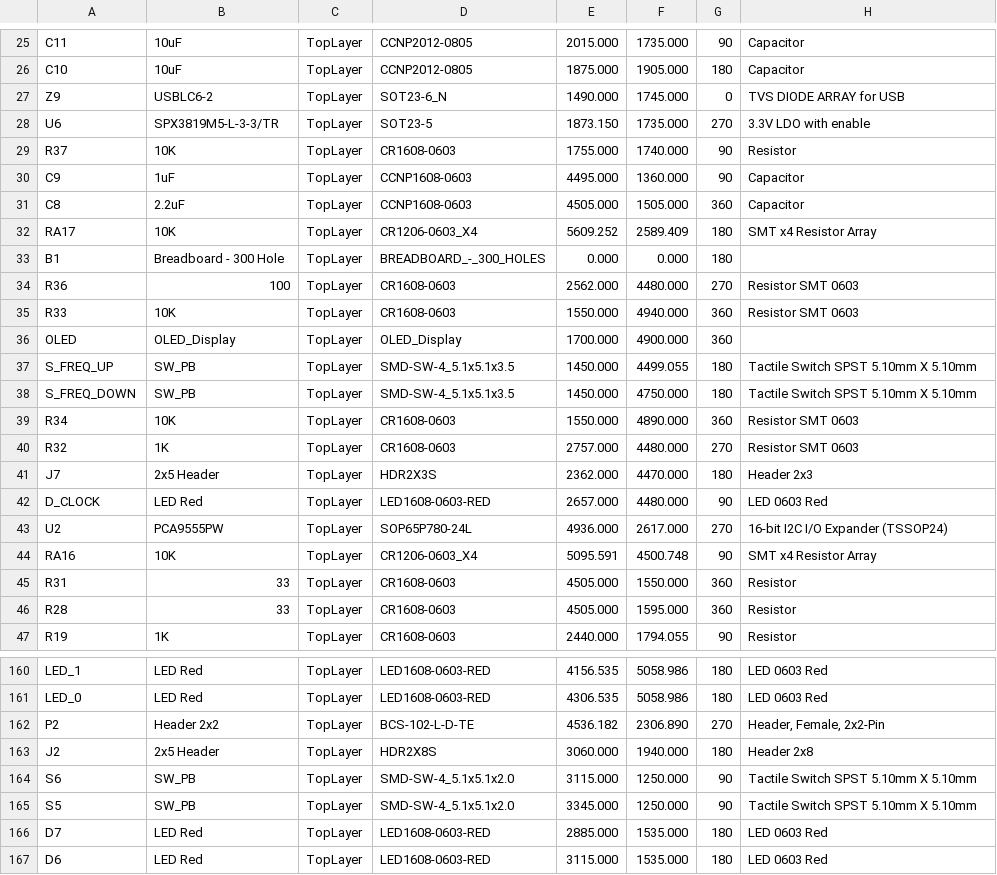
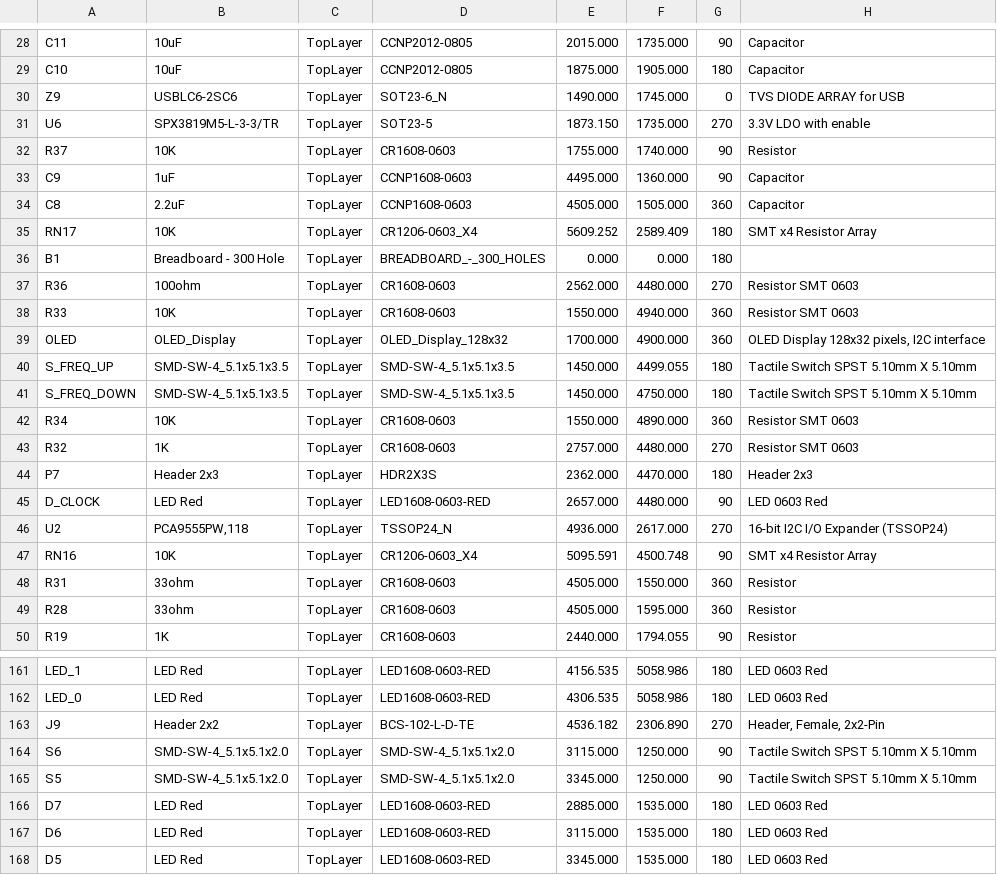
Before and after one commit to podonoghue/DigitalLabBoard, a CSV file: PCB_Design/Project Outputs for DigitalLabBoard/Pick Place for DigitalLabBoard.csv, drawn as a sheet; only a part is shown, gaps mark what is left out; the shorter side is filled out with more unchanged rows; removed rows and columns are numbered as before the commit, all else as after; the diff covers the shown part only; the diff names each change by its address in the sheet, - before the commit and + after, or states it on an @@ line.

```diff
--- a/PCB_Design/Project Outputs for DigitalLabBoard/Pick Place for DigitalLabBoard.csv
+++ b/PCB_Design/Project Outputs for DigitalLabBoard/Pick Place for DigitalLabBoard.csv
-B30: USBLC6-2
+B30: USBLC6-2SC6
-A35: RA17
+A35: RN17
-B37: 100
+B37: 100ohm
-D39: OLED_Display
+D39: OLED_Display_128x32
-H39: (empty)
+H39: OLED Display 128x32 pixels, I2C interface
-B40:B41: SW_PB
+B40:B41: SMD-SW-4_5.1x5.1x3.5
-A44: J7
+A44: P7
-B44: 2x5 Header
+B44: Header 2x3
-B46: PCA9555PW
+B46: PCA9555PW,118
-D46: SOP65P780-24L
+D46: TSSOP24_N
-A47: RA16
+A47: RN16
-B48:B49: 33
+B48:B49: 33ohm
-A163: P2
+A163: J9
-row 163: J2 | 2x5 Header | TopLayer | HDR2X8S | 3060.000 | 1940.000 | 180 | Header 2x8
-B164:B165: SW_PB
+B164:B165: SMD-SW-4_5.1x5.1x2.0
```
Also changed, not shown: 3 added rows, 2 removed rows and 49 edited cells elsewhere in this file, 27 other files.
